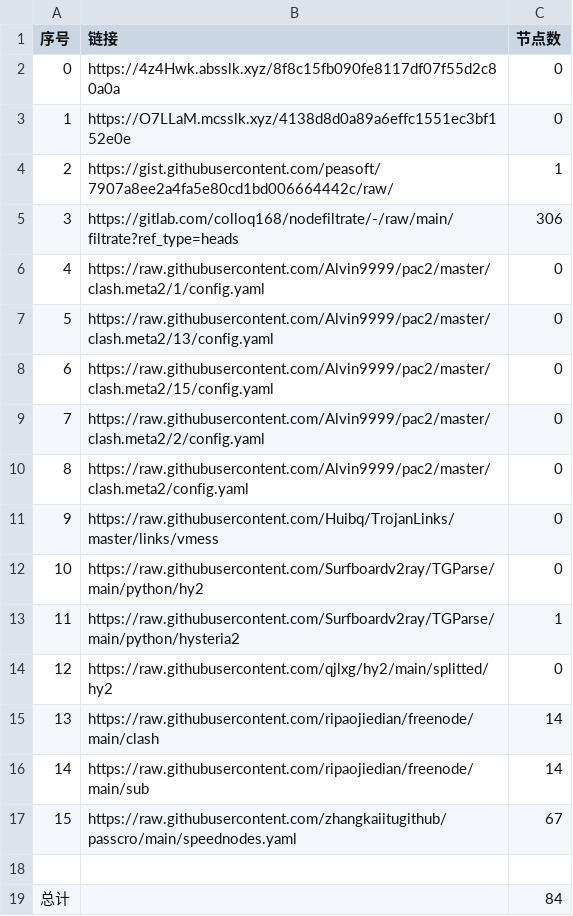
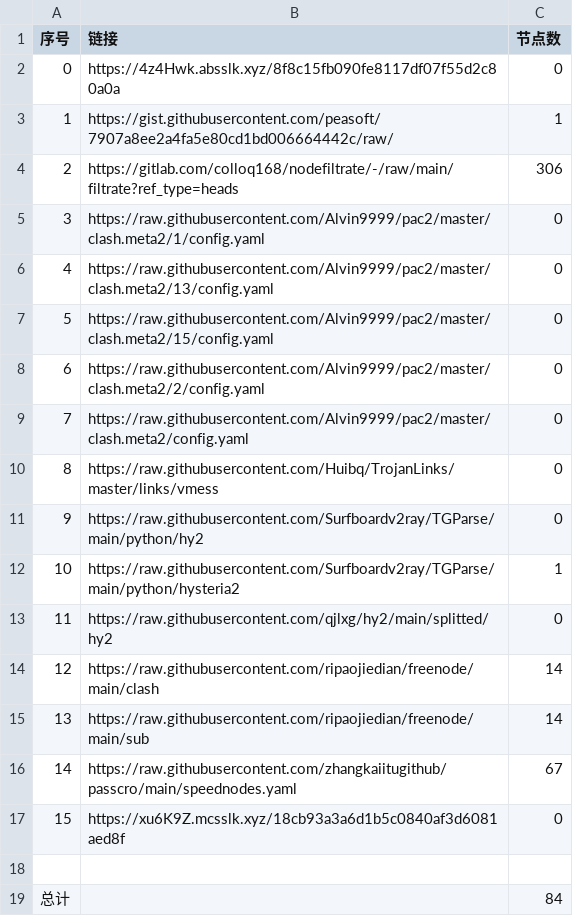
Before and after one commit to my-tv1/NoMoreWalls, a CSV file: list_result.csv, drawn as a sheet; removed rows and columns are numbered as before the commit, all else as after; the diff names each change by its address in the sheet, - before the commit and + after, or states it on an @@ line.

```diff
--- a/list_result.csv
+++ b/list_result.csv
-row 3: 1 | https://O7LLaM.mcsslk.xyz/4138d8d0a89a6effc1551ec3bf152e0e | 0
@@ column A (序号) renumbered between rows 3 and 16 @@
+row 17: 15 | https://xu6K9Z.mcsslk.xyz/18cb93a3a6d1b5c0840af3d6081aed8f | 0
```
Also changed, not shown: 20 other files.
